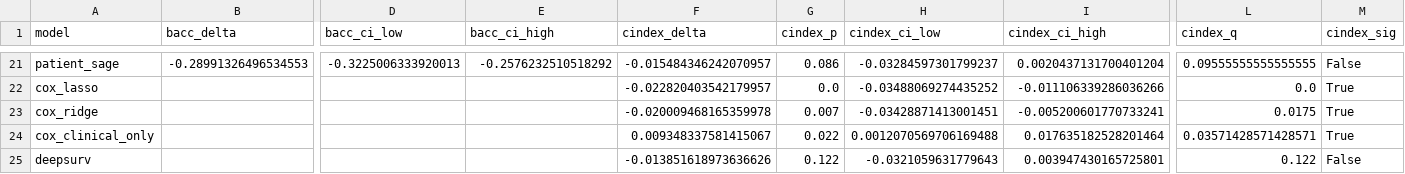
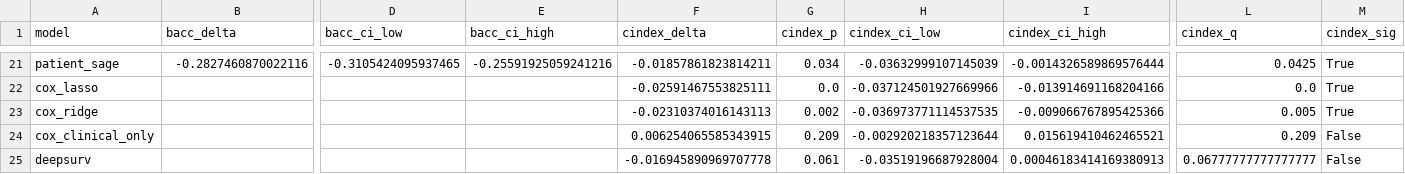
Before and after one commit to isratjahan829/Multi-Omic-Structure-Adaptive-Interpretable-Cross-cancer, a CSV file: runs_notebook/table4_paired_tests.csv, drawn as a sheet; only a part is shown, gaps mark what is left out; the diff covers the shown part only; the diff names each change by its address in the sheet, - before the commit and + after, or states it on an @@ line.

```diff
--- a/runs_notebook/table4_paired_tests.csv
+++ b/runs_notebook/table4_paired_tests.csv
-B21 (bacc_delta): -0.28991326496534553
+B21 (bacc_delta): -0.2827460870022116
-D21 (bacc_ci_low): -0.3225006333920013
+D21 (bacc_ci_low): -0.3105424095937465
-E21 (bacc_ci_high): -0.2576232510518292
+E21 (bacc_ci_high): -0.25591925059241216
-F21 (cindex_delta): -0.015484346242070957
+F21 (cindex_delta): -0.01857861823814211
-G21 (cindex_p): 0.086
+G21 (cindex_p): 0.034
-H21 (cindex_ci_low): -0.03284597301799237
+H21 (cindex_ci_low): -0.03632999107145039
-I21 (cindex_ci_high): 0.0020437131700401204
+I21 (cindex_ci_high): -0.0014326589869576444
-L21 (cindex_q): 0.09555555555555555
+L21 (cindex_q): 0.0425
-M21 (cindex_sig): False
+M21 (cindex_sig): True
-F22 (cindex_delta): -0.022820403542179957
+F22 (cindex_delta): -0.02591467553825111
-H22 (cindex_ci_low): -0.03488069274435252
+H22 (cindex_ci_low): -0.037124501927669966
-I22 (cindex_ci_high): -0.011106339286036266
+I22 (cindex_ci_high): -0.013914691168204166
-F23 (cindex_delta): -0.020009468165359978
+F23 (cindex_delta): -0.02310374016143113
-G23 (cindex_p): 0.007
+G23 (cindex_p): 0.002
-H23 (cindex_ci_low): -0.03428871413001451
+H23 (cindex_ci_low): -0.036973771114537535
-I23 (cindex_ci_high): -0.005200601770733241
+I23 (cindex_ci_high): -0.009066767895425366
-L23 (cindex_q): 0.0175
+L23 (cindex_q): 0.005
-F24 (cindex_delta): 0.009348337581415067
+F24 (cindex_delta): 0.006254065585343915
-G24 (cindex_p): 0.022
+G24 (cindex_p): 0.209
-H24 (cindex_ci_low): 0.0012070569706169488
+H24 (cindex_ci_low): -0.002920218357123644
-I24 (cindex_ci_high): 0.017635182528201464
+I24 (cindex_ci_high): 0.015619410462465521
-L24 (cindex_q): 0.03571428571428571
+L24 (cindex_q): 0.209
-M24 (cindex_sig): True
+M24 (cindex_sig): False
-F25 (cindex_delta): -0.013851618973636626
+F25 (cindex_delta): -0.016945890969707778
-G25 (cindex_p): 0.122
+G25 (cindex_p): 0.061
-H25 (cindex_ci_low): -0.0321059631779643
+H25 (cindex_ci_low): -0.03519196687928004
-I25 (cindex_ci_high): 0.003947430165725801
+I25 (cindex_ci_high): 0.00046183414169380913
-L25 (cindex_q): 0.122
+L25 (cindex_q): 0.06777777777777777
```
Also changed, not shown: 80 edited cells elsewhere in this file, runs_notebook/table7_gene_importance.csv, runs_notebook/table8_module_importance.csv, 3 other files.
